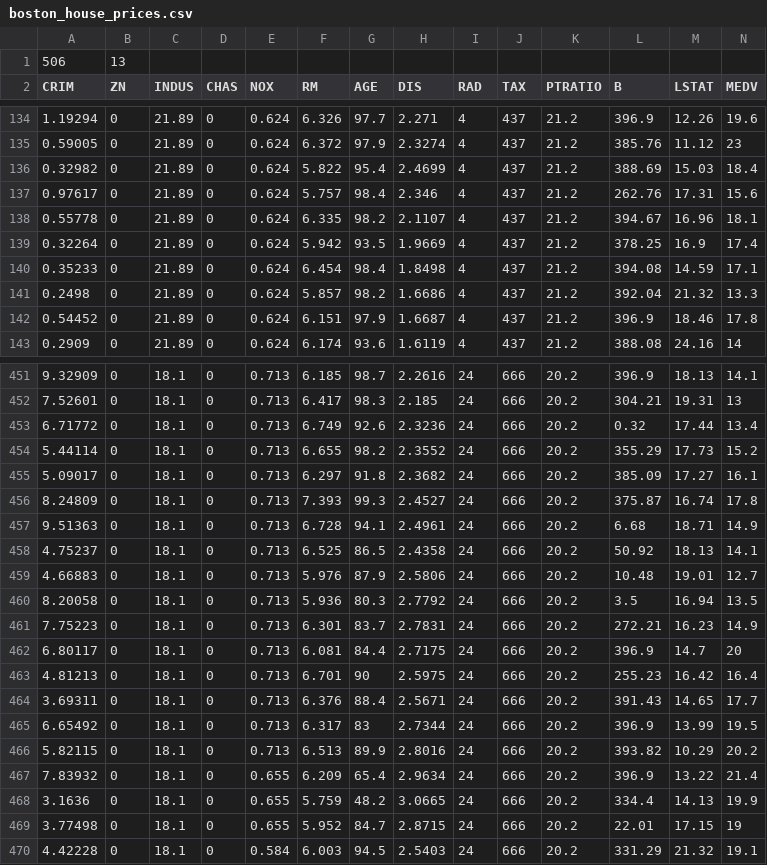
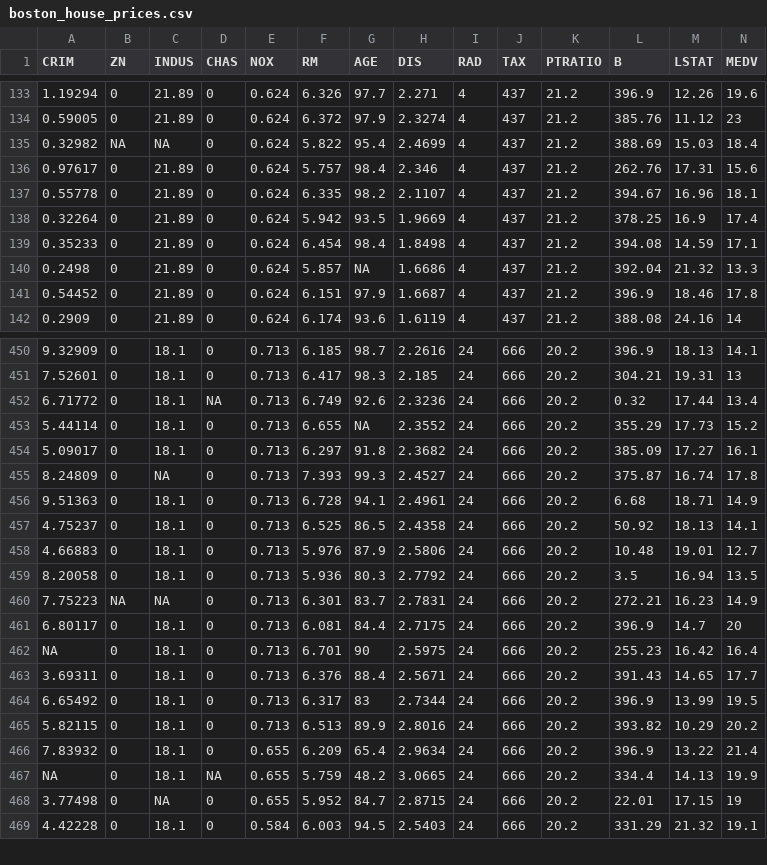
Before and after one commit to Fakhruddin90/streamlit_freecodecamp, a CSV file: datasets/boston_house_prices.csv, drawn as a sheet; only a part is shown, gaps mark what is left out; the diff covers the shown part only.

```diff
--- a/datasets/boston_house_prices.csv
+++ b/datasets/boston_house_prices.csv
@@ -1 +0,0 @@
-506,13,,,,,,,,,,,,
@@ -135,3 +134,3 @@
 0.59005,0,21.89,0,0.624,6.372,97.9,2.3274,4,437,21.2,385.76,11.12,23
-0.32982,0,21.89,0,0.624,5.822,95.4,2.4699,4,437,21.2,388.69,15.03,18.4
+0.32982,NA,NA,0,0.624,5.822,95.4,2.4699,4,437,21.2,388.69,15.03,18.4
 0.97617,0,21.89,0,0.624,5.757,98.4,2.346,4,437,21.2,262.76,17.31,15.6
@@ -140,3 +139,3 @@
 0.35233,0,21.89,0,0.624,6.454,98.4,1.8498,4,437,21.2,394.08,14.59,17.1
-0.2498,0,21.89,0,0.624,5.857,98.2,1.6686,4,437,21.2,392.04,21.32,13.3
+0.2498,0,21.89,0,0.624,5.857,NA,1.6686,4,437,21.2,392.04,21.32,13.3
 0.54452,0,21.89,0,0.624,6.151,97.9,1.6687,4,437,21.2,396.9,18.46,17.8
@@ -452,6 +451,6 @@
 7.52601,0,18.1,0,0.713,6.417,98.3,2.185,24,666,20.2,304.21,19.31,13
-6.71772,0,18.1,0,0.713,6.749,92.6,2.3236,24,666,20.2,0.32,17.44,13.4
-5.44114,0,18.1,0,0.713,6.655,98.2,2.3552,24,666,20.2,355.29,17.73,15.2
+6.71772,0,18.1,NA,0.713,6.749,92.6,2.3236,24,666,20.2,0.32,17.44,13.4
+5.44114,0,18.1,0,0.713,6.655,NA,2.3552,24,666,20.2,355.29,17.73,15.2
 5.09017,0,18.1,0,0.713,6.297,91.8,2.3682,24,666,20.2,385.09,17.27,16.1
-8.24809,0,18.1,0,0.713,7.393,99.3,2.4527,24,666,20.2,375.87,16.74,17.8
+8.24809,0,NA,0,0.713,7.393,99.3,2.4527,24,666,20.2,375.87,16.74,17.8
 9.51363,0,18.1,0,0.713,6.728,94.1,2.4961,24,666,20.2,6.68,18.71,14.9
@@ -460,5 +459,5 @@
 8.20058,0,18.1,0,0.713,5.936,80.3,2.7792,24,666,20.2,3.5,16.94,13.5
-7.75223,0,18.1,0,0.713,6.301,83.7,2.7831,24,666,20.2,272.21,16.23,14.9
+7.75223,NA,NA,0,0.713,6.301,83.7,2.7831,24,666,20.2,272.21,16.23,14.9
 6.80117,0,18.1,0,0.713,6.081,84.4,2.7175,24,666,20.2,396.9,14.7,20
-4.81213,0,18.1,0,0.713,6.701,90,2.5975,24,666,20.2,255.23,16.42,16.4
+NA,0,18.1,0,0.713,6.701,90,2.5975,24,666,20.2,255.23,16.42,16.4
 3.69311,0,18.1,0,0.713,6.376,88.4,2.5671,24,666,20.2,391.43,14.65,17.7
@@ -467,4 +466,4 @@
 7.83932,0,18.1,0,0.655,6.209,65.4,2.9634,24,666,20.2,396.9,13.22,21.4
-3.1636,0,18.1,0,0.655,5.759,48.2,3.0665,24,666,20.2,334.4,14.13,19.9
-3.77498,0,18.1,0,0.655,5.952,84.7,2.8715,24,666,20.2,22.01,17.15,19
+NA,0,18.1,NA,0.655,5.759,48.2,3.0665,24,666,20.2,334.4,14.13,19.9
+3.77498,0,NA,0,0.655,5.952,84.7,2.8715,24,666,20.2,22.01,17.15,19
 4.42228,0,18.1,0,0.584,6.003,94.5,2.5403,24,666,20.2,331.29,21.32,19.1
```
Also changed, not shown: 108 edited cells elsewhere in this file, 1 other file.
